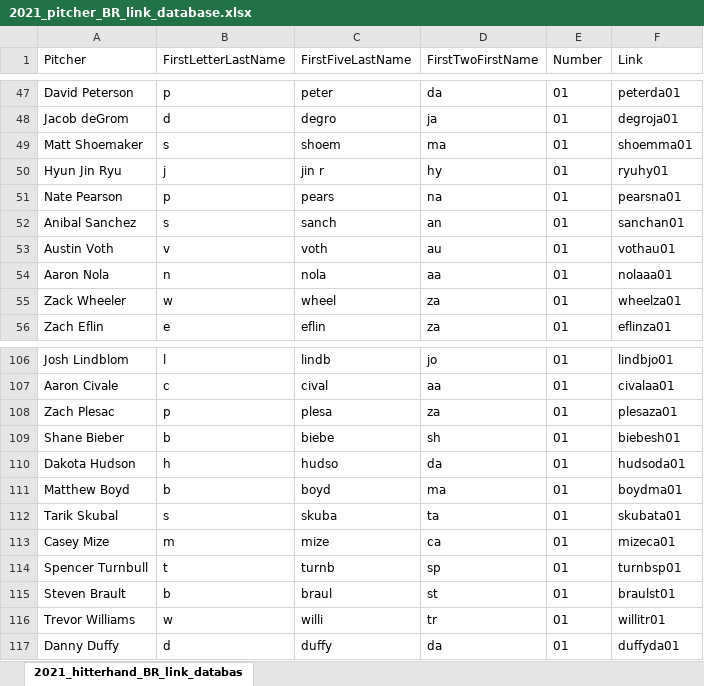
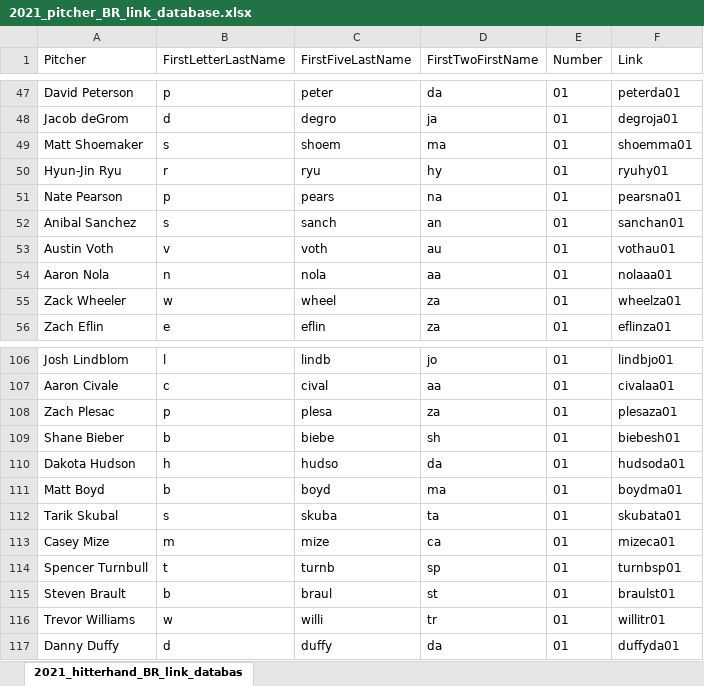
Before and after one commit to david-devito/predict_mlb_2021, an Excel workbook: input/2021_pitcher_BR_link_database.xlsx, sheet 2021_hitterhand_BR_link_databas, drawn as a sheet; only a part is shown, gaps mark what is left out; values as stored, in another font and other column widths than the file's, no borders; the diff names each change by its address in the sheet, - before the commit and + after, or states it on an @@ line.

```diff
--- a/input/2021_pitcher_BR_link_database.xlsx (sheet 2021_hitterhand_BR_link_databas)
+++ b/input/2021_pitcher_BR_link_database.xlsx (sheet 2021_hitterhand_BR_link_databas)
-A50 (Pitcher): Hyun Jin Ryu
+A50 (Pitcher): Hyun-Jin Ryu
-B50 (FirstLetterLastName): j
+B50 (FirstLetterLastName): r
-C50 (FirstFiveLastName): jin r
+C50 (FirstFiveLastName): ryu
-A111 (Pitcher): Matthew Boyd
+A111 (Pitcher): Matt Boyd
```
Also changed, not shown: input/2021_hitter_BR_link_database.xlsx, 14 other files.
